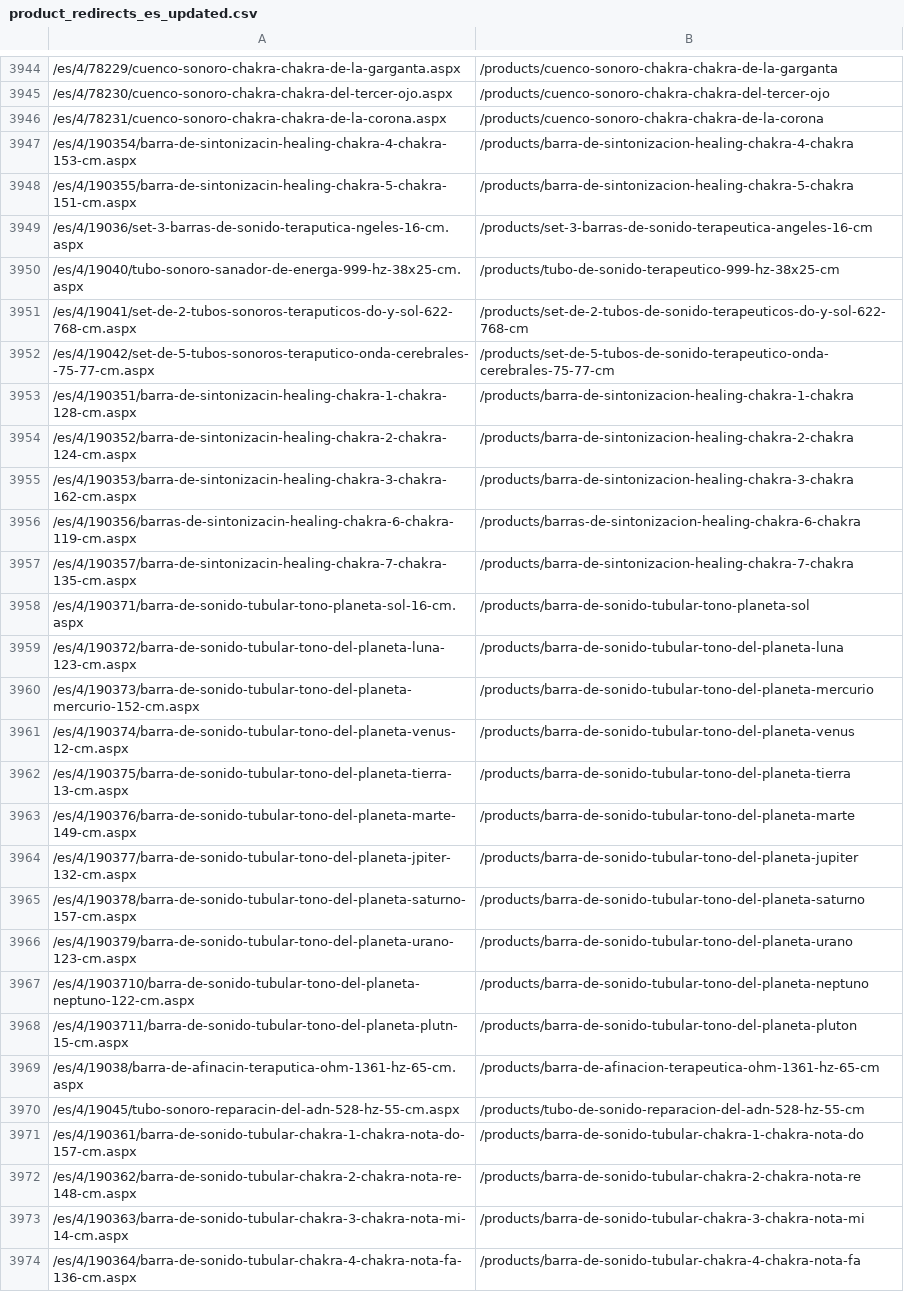
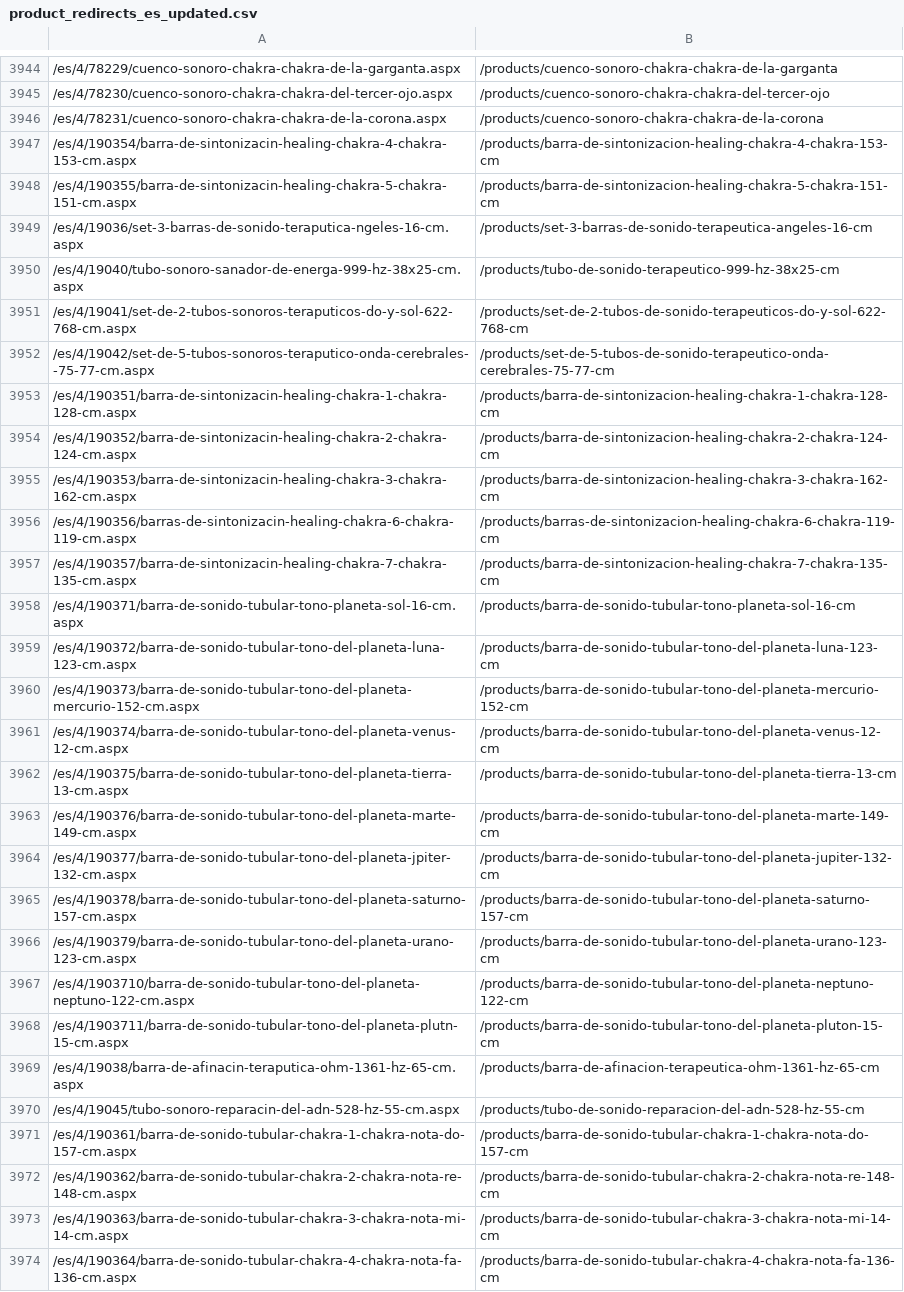
Before and after one commit to JMilesCaldwell/JMilesCaldwell.github.io, a CSV file: phoenix/product_redirects_es_updated.csv, drawn as a sheet; only a part is shown, gaps mark what is left out; the diff covers the shown part only; the diff names each change by its address in the sheet, - before the commit and + after, or states it on an @@ line.

```diff
--- a/phoenix/product_redirects_es_updated.csv
+++ b/phoenix/product_redirects_es_updated.csv
-B3947: /products/barra-de-sintonizacion-healing-chakra-4-chakra
+B3947: /products/barra-de-sintonizacion-healing-chakra-4-chakra-153-cm
-B3948: /products/barra-de-sintonizacion-healing-chakra-5-chakra
+B3948: /products/barra-de-sintonizacion-healing-chakra-5-chakra-151-cm
-B3953: /products/barra-de-sintonizacion-healing-chakra-1-chakra
+B3953: /products/barra-de-sintonizacion-healing-chakra-1-chakra-128-cm
-B3954: /products/barra-de-sintonizacion-healing-chakra-2-chakra
+B3954: /products/barra-de-sintonizacion-healing-chakra-2-chakra-124-cm
-B3955: /products/barra-de-sintonizacion-healing-chakra-3-chakra
+B3955: /products/barra-de-sintonizacion-healing-chakra-3-chakra-162-cm
-B3956: /products/barras-de-sintonizacion-healing-chakra-6-chakra
+B3956: /products/barras-de-sintonizacion-healing-chakra-6-chakra-119-cm
-B3957: /products/barra-de-sintonizacion-healing-chakra-7-chakra
+B3957: /products/barra-de-sintonizacion-healing-chakra-7-chakra-135-cm
-B3958: /products/barra-de-sonido-tubular-tono-planeta-sol
+B3958: /products/barra-de-sonido-tubular-tono-planeta-sol-16-cm
-B3959: /products/barra-de-sonido-tubular-tono-del-planeta-luna
+B3959: /products/barra-de-sonido-tubular-tono-del-planeta-luna-123-cm
-B3960: /products/barra-de-sonido-tubular-tono-del-planeta-mercurio
+B3960: /products/barra-de-sonido-tubular-tono-del-planeta-mercurio-152-cm
-B3961: /products/barra-de-sonido-tubular-tono-del-planeta-venus
+B3961: /products/barra-de-sonido-tubular-tono-del-planeta-venus-12-cm
-B3962: /products/barra-de-sonido-tubular-tono-del-planeta-tierra
+B3962: /products/barra-de-sonido-tubular-tono-del-planeta-tierra-13-cm
-B3963: /products/barra-de-sonido-tubular-tono-del-planeta-marte
+B3963: /products/barra-de-sonido-tubular-tono-del-planeta-marte-149-cm
-B3964: /products/barra-de-sonido-tubular-tono-del-planeta-jupiter
+B3964: /products/barra-de-sonido-tubular-tono-del-planeta-jupiter-132-cm
-B3965: /products/barra-de-sonido-tubular-tono-del-planeta-saturno
+B3965: /products/barra-de-sonido-tubular-tono-del-planeta-saturno-157-cm
-B3966: /products/barra-de-sonido-tubular-tono-del-planeta-urano
+B3966: /products/barra-de-sonido-tubular-tono-del-planeta-urano-123-cm
-B3967: /products/barra-de-sonido-tubular-tono-del-planeta-neptuno
+B3967: /products/barra-de-sonido-tubular-tono-del-planeta-neptuno-122-cm
-B3968: /products/barra-de-sonido-tubular-tono-del-planeta-pluton
+B3968: /products/barra-de-sonido-tubular-tono-del-planeta-pluton-15-cm
-B3971: /products/barra-de-sonido-tubular-chakra-1-chakra-nota-do
+B3971: /products/barra-de-sonido-tubular-chakra-1-chakra-nota-do-157-cm
-B3972: /products/barra-de-sonido-tubular-chakra-2-chakra-nota-re
+B3972: /products/barra-de-sonido-tubular-chakra-2-chakra-nota-re-148-cm
-B3973: /products/barra-de-sonido-tubular-chakra-3-chakra-nota-mi
+B3973: /products/barra-de-sonido-tubular-chakra-3-chakra-nota-mi-14-cm
-B3974: /products/barra-de-sonido-tubular-chakra-4-chakra-nota-fa
+B3974: /products/barra-de-sonido-tubular-chakra-4-chakra-nota-fa-136-cm
```
Also changed, not shown: 89 edited cells elsewhere in this file, phoenix/product_redirects_de_updated.csv, phoenix/product_redirects_en_updated.csv, 3 other files.
